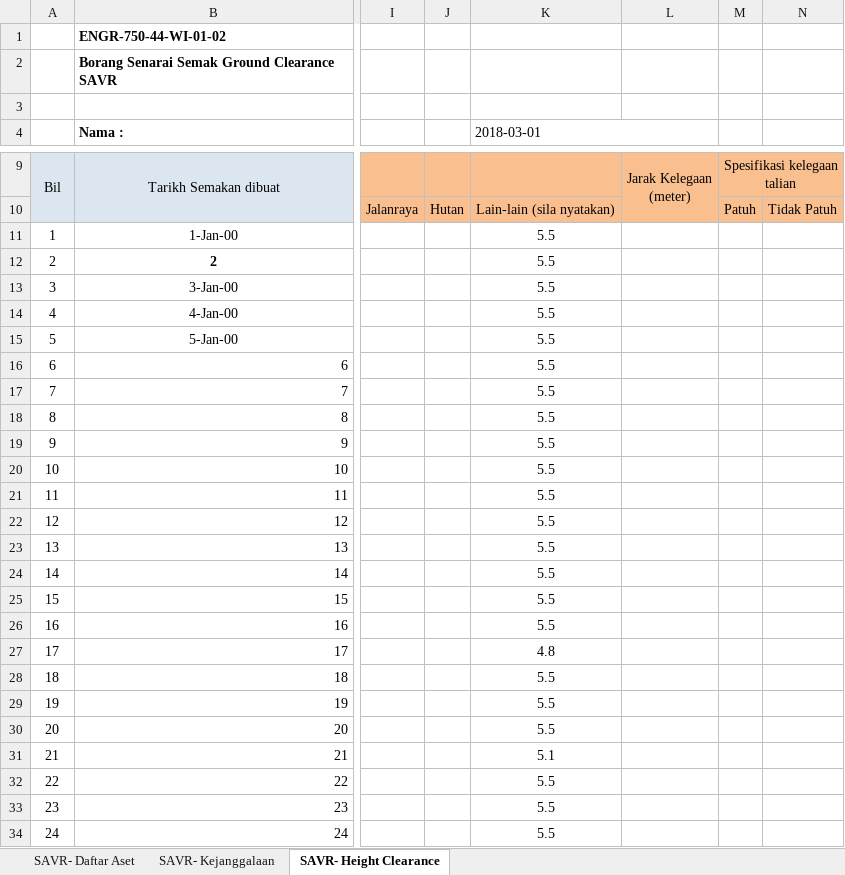
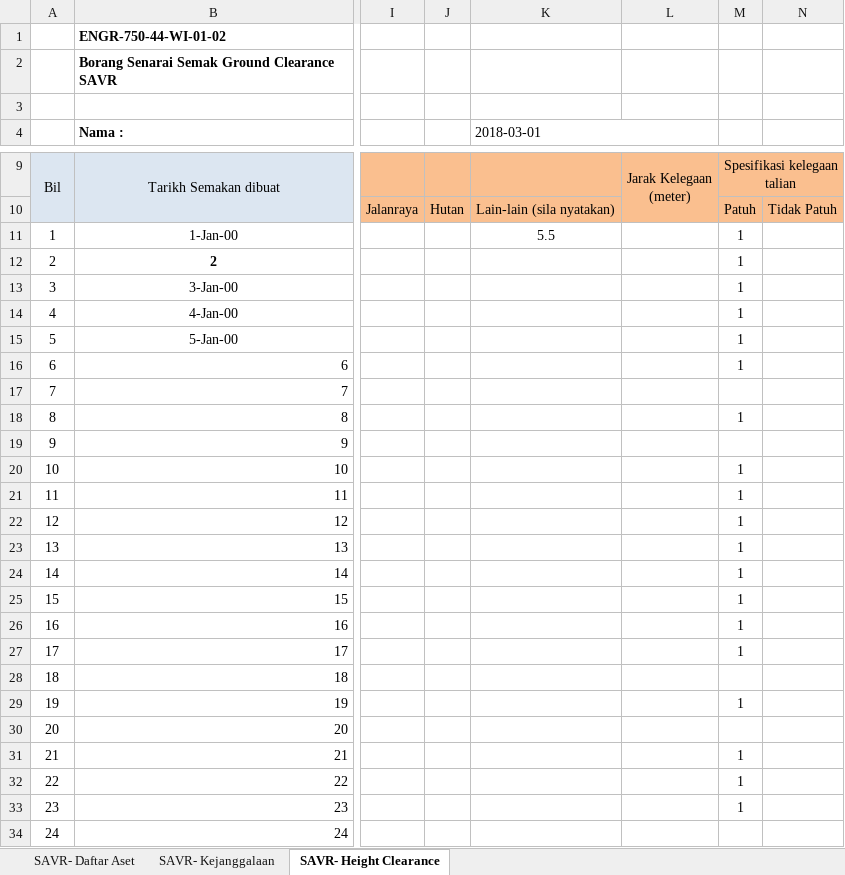
Before and after one commit to arehman5110/apks, an Excel workbook: public/assets/updated-excels/qr-tiang-talian.xlsx, sheet SAVR- Height Clearance, drawn as a sheet; only a part is shown, gaps mark what is left out; values as stored, in another font and other column widths than the file's, no borders; charts and pictures not drawn; the diff covers the shown part only; the diff names each change by its address in the sheet, - before the commit and + after, or states it on an @@ line.

```diff
--- a/public/assets/updated-excels/qr-tiang-talian.xlsx (sheet SAVR- Height Clearance)
+++ b/public/assets/updated-excels/qr-tiang-talian.xlsx (sheet SAVR- Height Clearance)
-M11:M16: (empty)
+M11:M16: 1
-K12:K26 (2018-03-01): 5.5
+K12:K26 (2018-03-01): (empty)
-M18: (empty)
+M18: 1
-M20:M27: (empty)
+M20:M27: 1
-K27 (2018-03-01): 4.8
+K27 (2018-03-01): (empty)
-K28:K30 (2018-03-01): 5.5
+K28:K30 (2018-03-01): (empty)
-M29: (empty)
+M29: 1
-K31 (2018-03-01): 5.1
+K31 (2018-03-01): (empty)
-M31:M33: (empty)
+M31:M33: 1
-K32:K34 (2018-03-01): 5.5
+K32:K34 (2018-03-01): (empty)
```
Also changed, not shown: 40 edited cells elsewhere in this sheet, sheet SAVR- Daftar Aset, sheet SAVR- Kejanggalaan, public/assets/updated-excels/qr-feeder-pillar.xlsx, 1 other file.
